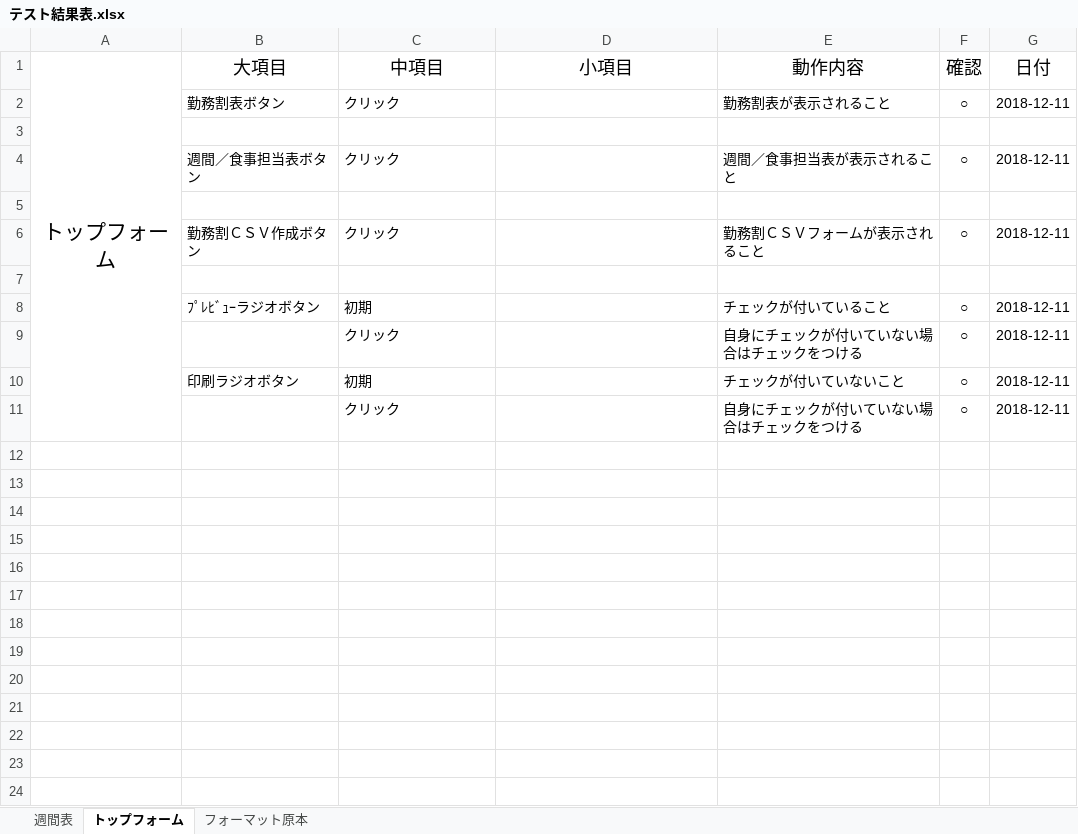
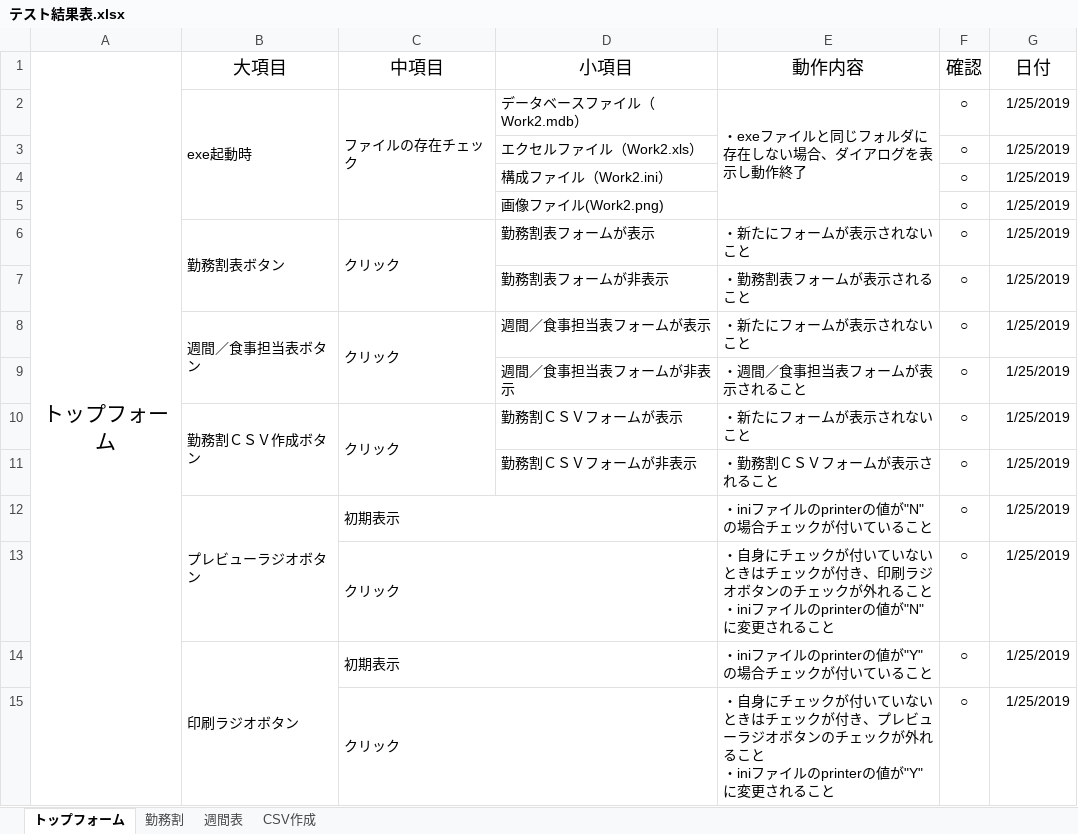
Before and after one commit to hjnb/Symphony_Work2, an Excel workbook: Symphony_Work2/テスト/テスト結果表.xlsx, sheet トップフォーム, drawn as a sheet; values as stored, in another font and other column widths than the file's, no borders; removed rows and columns are numbered as before the commit, all else as after; ↵ is a line break in a cell; the diff names each change by its address in the sheet, - before the commit and + after, or states it on an @@ line.

```diff
--- a/Symphony_Work2/テスト/テスト結果表.xlsx (sheet トップフォーム)
+++ b/Symphony_Work2/テスト/テスト結果表.xlsx (sheet トップフォーム)
-sheet tab: フォーマット原本
+sheet tab: 勤務割
+sheet tab: CSV作成
@@ sheet tab order changed: トップフォーム | 勤務割 | 週間表 | CSV作成 @@
+row 2:  | exe起動時 | ファイルの存在チェック | データベースファイル（Work2.mdb） | ・exeファイルと同じフォルダに存在しない場合、ダイアログを表示し動作終了 | ○ | 1/25/2019
+row 3:  |  |  | エクセルファイル（Work2.xls） |  | ○ | 1/25/2019
+row 4:  |  |  | 構成ファイル（Work2.ini） |  | ○ | 1/25/2019
+row 5:  |  |  | 画像ファイル(Work2.png) |  | ○ | 1/25/2019
+B6:B7 merged
+C6:C7 merged
-D6 (小項目): (empty)
+D6 (小項目): 勤務割表フォームが表示
-E6 (動作内容): 勤務割表が表示されること
+E6 (動作内容): ・新たにフォームが表示されないこと
-G6 (日付): 2018-12-11
+G6 (日付): 1/25/2019
-row 7: (empty)
+row 7:  |  |  | 勤務割表フォームが非表示 | ・勤務割表フォームが表示されること | ○ | 1/25/2019
+B8:B9 merged
+C8:C9 merged
-D8 (小項目): (empty)
+D8 (小項目): 週間／食事担当表フォームが表示
-E8 (動作内容): 週間／食事担当表が表示されること
+E8 (動作内容): ・新たにフォームが表示されないこと
-G8 (日付): 2018-12-11
+G8 (日付): 1/25/2019
-row 9: (empty)
+row 9:  |  |  | 週間／食事担当表フォームが非表示 | ・週間／食事担当表フォームが表示されること | ○ | 1/25/2019
+B10:B11 merged
+C10:C11 merged
-D10 (小項目): (empty)
+D10 (小項目): 勤務割ＣＳＶフォームが表示
-E10 (動作内容): 勤務割ＣＳＶフォームが表示されること
+E10 (動作内容): ・新たにフォームが表示されないこと
-G10 (日付): 2018-12-11
+G10 (日付): 1/25/2019
-row 11: (empty)
+row 11:  |  |  | 勤務割ＣＳＶフォームが非表示 | ・勤務割ＣＳＶフォームが表示されること | ○ | 1/25/2019
-row 8:  | ﾌﾟﾚﾋﾞｭｰラジオボタン | 初期 |  | チェックが付いていること | ○ | 2018-12-11
+row 12:  | プレビューラジオボタン | 初期表示 |  | ・iniファイルのprinterの値が"N"の場合チェックが付いていること | ○ | 1/25/2019
+C13:D13 merged
-E13 (動作内容): 自身にチェックが付いていない場合はチェックをつける
+E13 (動作内容): ・自身にチェックが付いていないときはチェックが付き、印刷ラジオボタンのチェックが外れること ↵ ・iniファイルのprinterの値が"N"に変更されること
-G13:G15 (日付): 2018-12-11
+G13:G15 (日付): 1/25/2019
+B14:B15 merged
-C14 (中項目): 初期
+C14 (中項目): 初期表示
+C14:D14 merged
-E14 (動作内容): チェックが付いていないこと
+E14 (動作内容): ・iniファイルのprinterの値が"Y"の場合チェックが付いていること
+C15:D15 merged
-E15 (動作内容): 自身にチェックが付いていない場合はチェックをつける
+E15 (動作内容): ・自身にチェックが付いていないときはチェックが付き、プレビューラジオボタンのチェックが外れること ↵ ・iniファイルのprinterの値が"Y"に変更されること
```
